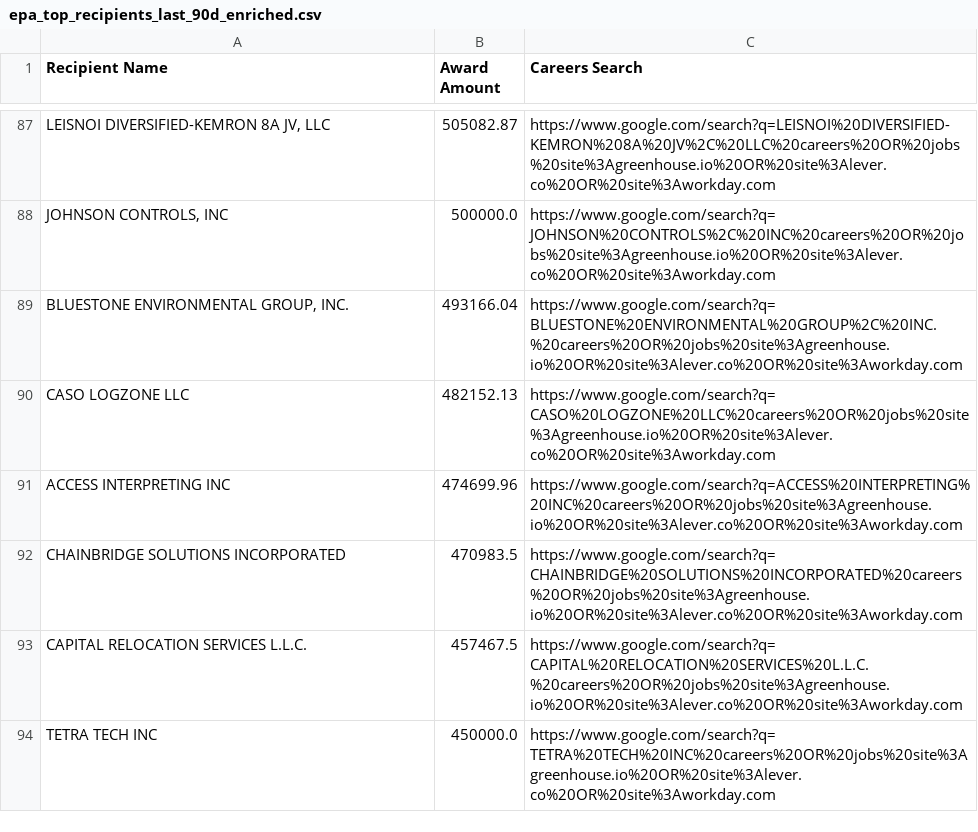
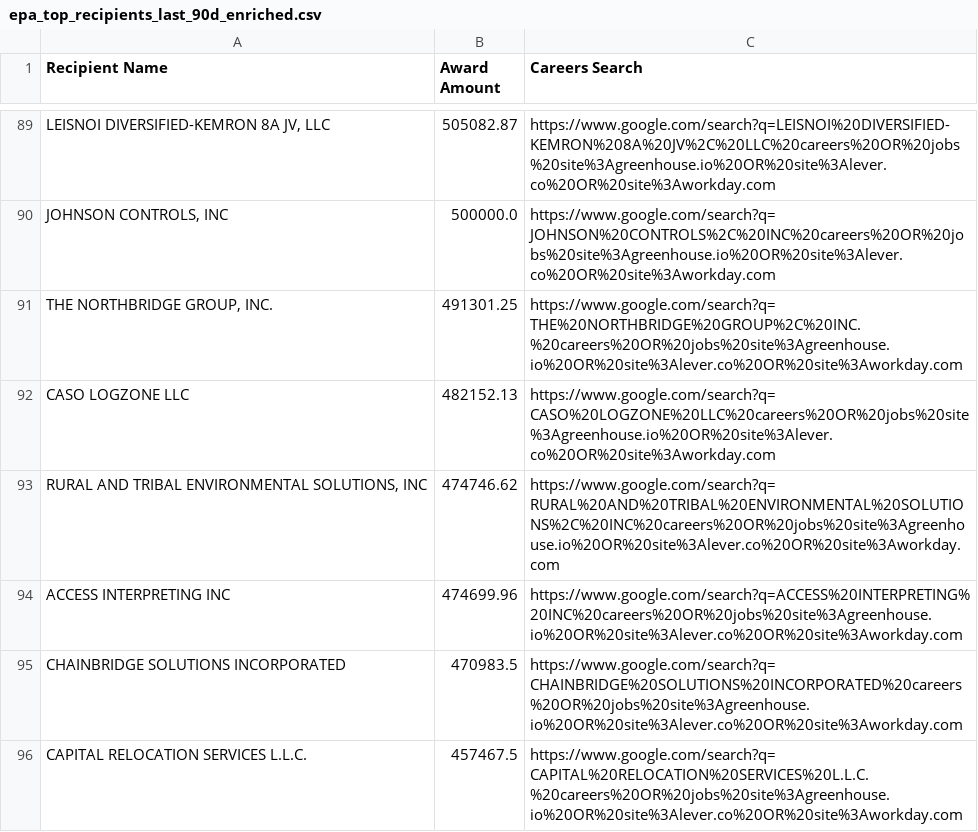
Before and after one commit to feldmangn/nih-awards-tracker, a CSV file: data/epa_top_recipients_last_90d_enriched.csv, drawn as a sheet; only a part is shown, gaps mark what is left out; the shorter side is filled out with more unchanged rows; removed rows and columns are numbered as before the commit, all else as after; the diff covers the shown part only; the diff names each change by its address in the sheet, - before the commit and + after, or states it on an @@ line.

```diff
--- a/data/epa_top_recipients_last_90d_enriched.csv
+++ b/data/epa_top_recipients_last_90d_enriched.csv
-row 89: BLUESTONE ENVIRONMENTAL GROUP, INC. | 493166.04 | https://www.google.com/search?q=BLUESTONE%20ENVIRONMENTAL%20GROUP%2C%20INC.%20careers%20OR%20jobs%20site%3Agreenhouse.io%20OR%20site%3Alever.co%20OR%20site%3Aworkday.com
+row 91: THE NORTHBRIDGE GROUP, INC. | 491301.25 | https://www.google.com/search?q=THE%20NORTHBRIDGE%20GROUP%2C%20INC.%20careers%20OR%20jobs%20site%3Agreenhouse.io%20OR%20site%3Alever.co%20OR%20site%3Aworkday.com
+row 93: RURAL AND TRIBAL ENVIRONMENTAL SOLUTIONS, INC | 474746.62 | https://www.google.com/search?q=RURAL%20AND%20TRIBAL%20ENVIRONMENTAL%20SOLUTIONS%2C%20INC%20careers%20OR%20jobs%20site%3Agreenhouse.io%20OR%20site%3Alever.co%20OR%20site%3Aworkday.com
```
Also changed, not shown: 11 added rows, 8 removed rows, 67 moved rows and 9 edited cells elsewhere in this file, data/cms_awards_last_90d.csv, data/cms_top_recipients_last_90d_enriched.csv, 22 other files.
